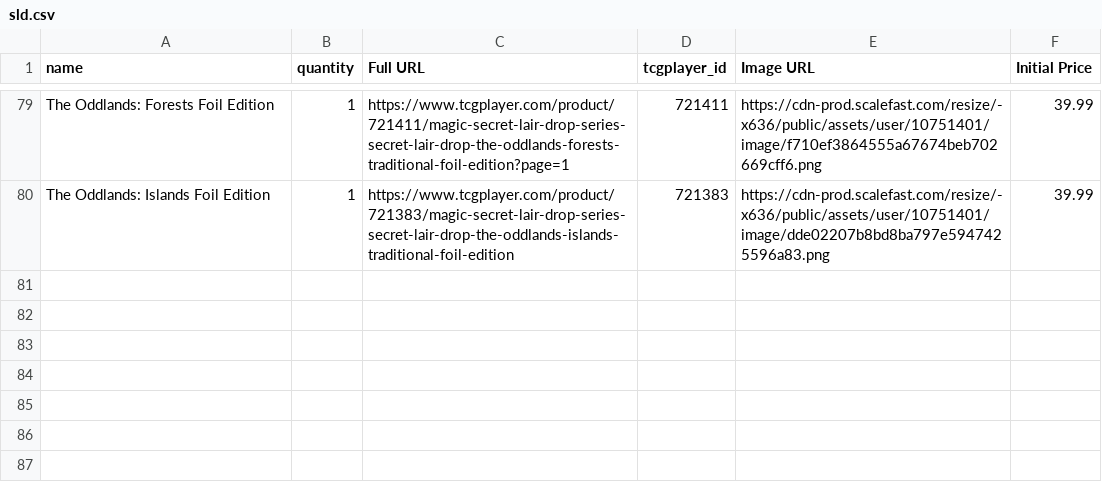
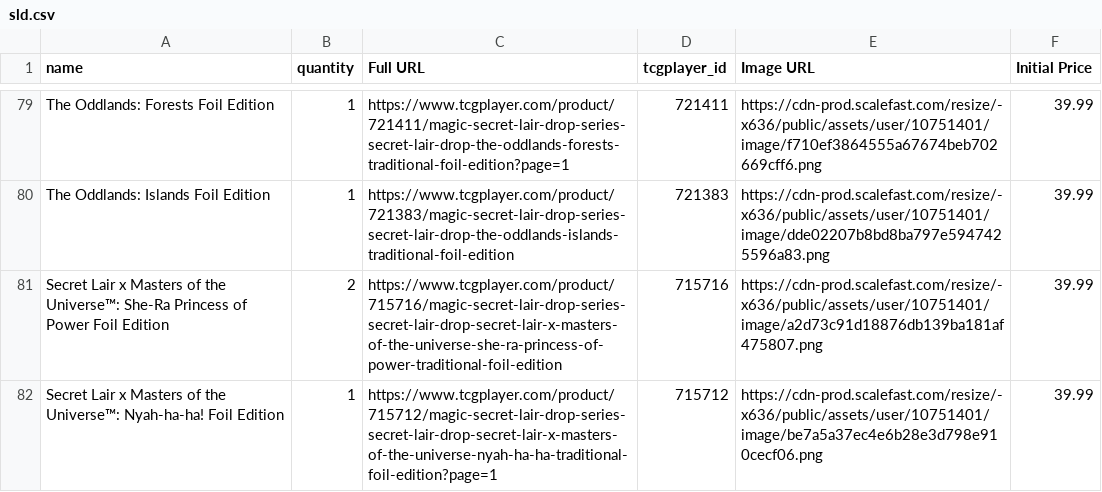
Before and after one commit to aguiro8/sld_tracker, a CSV file: sld.csv, drawn as a sheet; only a part is shown, gaps mark what is left out.

Commit message:
mofu sld

```diff
--- a/sld.csv
+++ b/sld.csv
@@ -80 +80,3 @@ The Oddlands: Forests Foil Edition,1,"https://www.tcgplayer.com/product/721411/m
 The Oddlands: Islands Foil Edition,1,"https://www.tcgplayer.com/product/721383/magic-secret-lair-drop-series-secret-lair-drop-the-oddlands-islands-traditional-foil-edition",721383,"https://cdn-prod.scalefast.com/resize/-x636/public/assets/user/10751401/image/dde02207b8bd8ba797e5947425596a83.png",39.99
+Secret Lair x Masters of the Universe™: She-Ra Princess of Power Foil Edition,2,"https://www.tcgplayer.com/product/715716/magic-secret-lair-drop-series-secret-lair-drop-secret-lair-x-masters-of-the-universe-she-ra-princess-of-power-traditional-foil-edition",715716,"https://cdn-prod.scalefast.com/resize/-x636/public/assets/user/10751401/image/a2d73c91d18876db139ba181af475807.png",39.99
+Secret Lair x Masters of the Universe™: Nyah-ha-ha! Foil Edition,1,"https://www.tcgplayer.com/product/715712/magic-secret-lair-drop-series-secret-lair-drop-secret-lair-x-masters-of-the-universe-nyah-ha-ha-traditional-foil-edition?page=1",715712,"https://cdn-prod.scalefast.com/resize/-x636/public/assets/user/10751401/image/be7a5a37ec4e6b28e3d798e910cecf06.png",39.99
```
